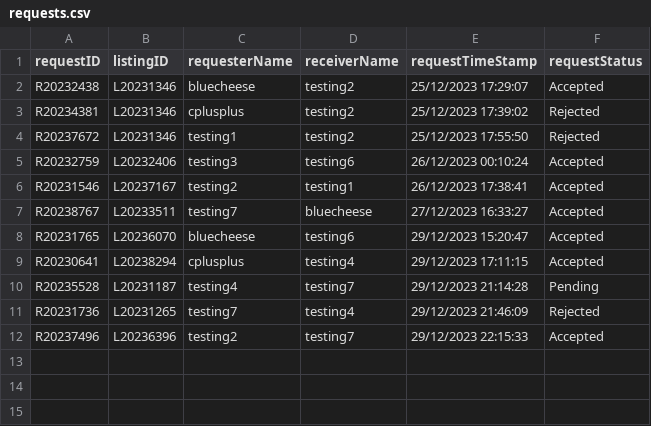
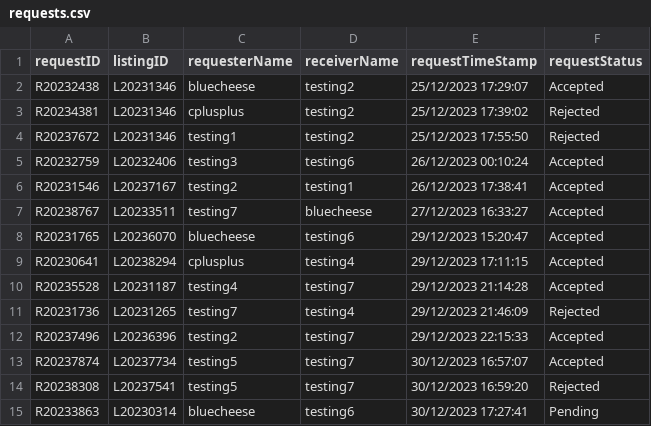
Before and after one commit to bleuucheese/EEET2482-COSC2082-2023C-GROUP14-TIMEBANKAPP, a CSV file: src/databases/requests.csv, drawn as a sheet.

Commit message:
Enhance time functions

```diff
--- a/src/databases/requests.csv
+++ b/src/databases/requests.csv
@@ -9,4 +9,7 @@ R20231765,L20236070,bluecheese,testing6,29/12/2023 15:20:47,Accepted
 R20230641,L20238294,cplusplus,testing4,29/12/2023 17:11:15,Accepted
-R20235528,L20231187,testing4,testing7,29/12/2023 21:14:28,Pending
+R20235528,L20231187,testing4,testing7,29/12/2023 21:14:28,Accepted
 R20231736,L20231265,testing7,testing4,29/12/2023 21:46:09,Rejected
 R20237496,L20236396,testing2,testing7,29/12/2023 22:15:33,Accepted
+R20237874,L20237734,testing5,testing7,30/12/2023 16:57:07,Accepted
+R20238308,L20237541,testing5,testing7,30/12/2023 16:59:20,Rejected
+R20233863,L20230314,bluecheese,testing6,30/12/2023 17:27:41,Pending
```
Also changed, not shown: src/databases/listings.csv, src/databases/skills.csv, 12 other files.
